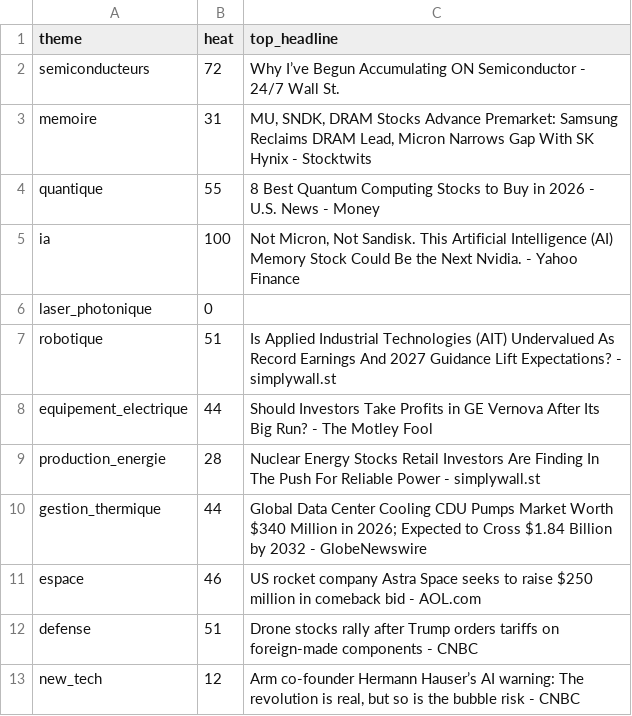
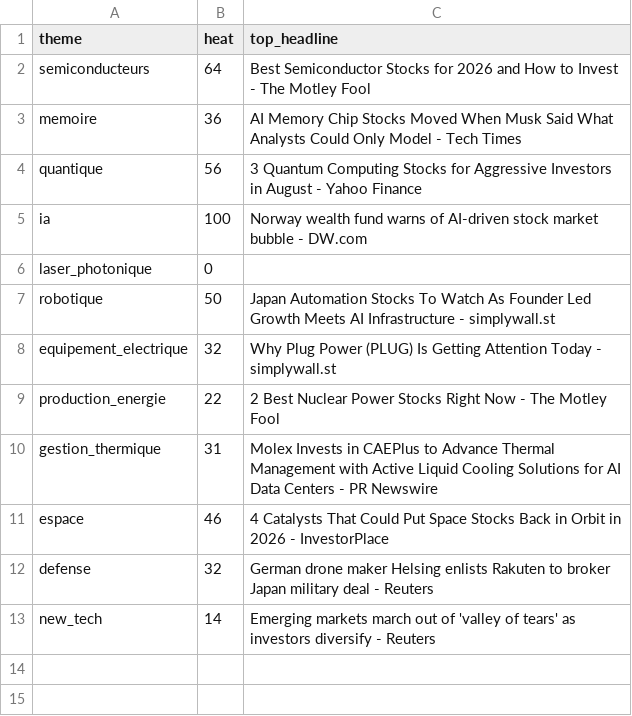
Before and after one commit to ArnaudVarela/TradingScan, a CSV file: dashboard/public/sector_heat.csv, drawn as a sheet.

```diff
--- a/dashboard/public/sector_heat.csv
+++ b/dashboard/public/sector_heat.csv
@@ -1,13 +1,13 @@
 theme,heat,top_headline
-semiconducteurs,72,Why I’ve Begun Accumulating ON Semiconductor - 24/7 Wall St.
-memoire,31,"MU, SNDK, DRAM Stocks Advance Premarket: Samsung Reclaims DRAM Lead, Micron Narrows Gap With SK Hynix - Stocktwits"
-quantique,55,8 Best Quantum Computing Stocks to Buy in 2026 - U.S. News - Money
-ia,100,"Not Micron, Not Sandisk. This Artificial Intelligence (AI) Memory Stock Could Be the Next Nvidia. - Yahoo Finance"
+semiconducteurs,64,Best Semiconductor Stocks for 2026 and How to Invest - The Motley Fool
+memoire,36,AI Memory Chip Stocks Moved When Musk Said What Analysts Could Only Model - Tech Times
+quantique,56,3 Quantum Computing Stocks for Aggressive Investors in August - Yahoo Finance
+ia,100,Norway wealth fund warns of AI-driven stock market bubble - DW.com
 laser_photonique,0,
-robotique,51,Is Applied Industrial Technologies (AIT) Undervalued As Record Earnings And 2027 Guidance Lift Expectations? - simplywall.st
-equipement_electrique,44,Should Investors Take Profits in GE Vernova After Its Big Run? - The Motley Fool
-production_energie,28,Nuclear Energy Stocks Retail Investors Are Finding In The Push For Reliable Power - simplywall.st
-gestion_thermique,44,Global Data Center Cooling CDU Pumps Market Worth $340 Million in 2026; Expected to Cross $1.84 Billion by 2032 - GlobeNewswire
-espace,46,US rocket company Astra Space seeks to raise $250 million in comeback bid - AOL.com
-defense,51,Drone stocks rally after Trump orders tariffs on foreign-made components - CNBC
-new_tech,12,"Arm co-founder Hermann Hauser’s AI warning: The revolution is real, but so is the bubble risk - CNBC"
+robotique,50,Japan Automation Stocks To Watch As Founder Led Growth Meets AI Infrastructure - simplywall.st
+equipement_electrique,32,Why Plug Power (PLUG) Is Getting Attention Today - simplywall.st
+production_energie,22,2 Best Nuclear Power Stocks Right Now - The Motley Fool
+gestion_thermique,31,Molex Invests in CAEPlus to Advance Thermal Management with Active Liquid Cooling Solutions for AI Data Centers - PR Newswire
+espace,46,4 Catalysts That Could Put Space Stocks Back in Orbit in 2026 - InvestorPlace
+defense,32,German drone maker Helsing enlists Rakuten to broker Japan military deal - Reuters
+new_tech,14,Emerging markets march out of 'valley of tears' as investors diversify - Reuters
```
Also changed, not shown: dashboard/public/signals_log.csv, fallen_angel.csv, 5 other files.
